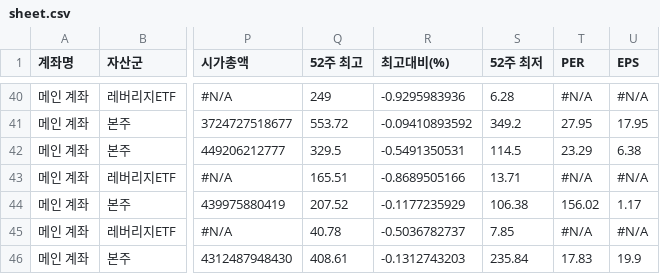
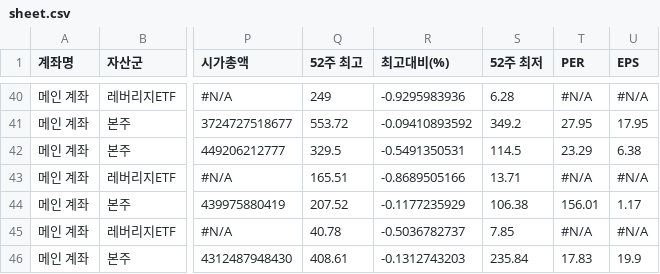
Before and after one commit to yr857511-cpu/INVESTLAB, a CSV file: sheet.csv, drawn as a sheet; only a part is shown, gaps mark what is left out; the diff names each change by its address in the sheet, - before the commit and + after, or states it on an @@ line.

```diff
--- a/sheet.csv
+++ b/sheet.csv
-T44 (PER): 156.02
+T44 (PER): 156.01
```
